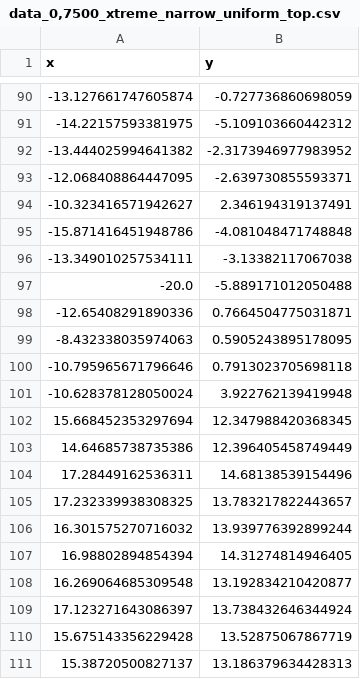
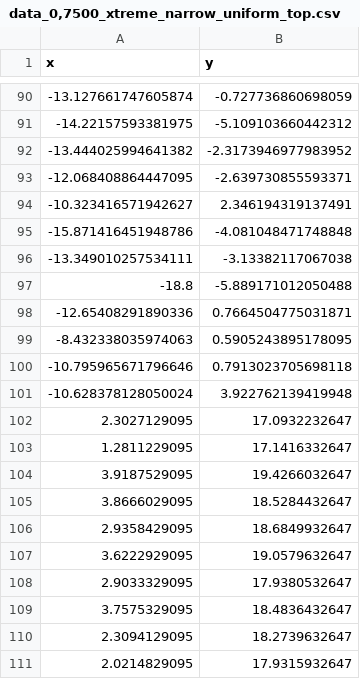
Before and after one commit to TiagoSilva22102750/TiagoSilva22102750.github.io, a CSV file: attention-checks/data_0,7500_xtreme_narrow_uniform_top.csv, drawn as a sheet; only a part is shown, gaps mark what is left out.

```diff
--- a/attention-checks/data_0,7500_xtreme_narrow_uniform_top.csv
+++ b/attention-checks/data_0,7500_xtreme_narrow_uniform_top.csv
@@ -96,3 +96,3 @@ x,y
 -13.349010257534111,-3.13382117067038
--20.0,-5.889171012050488
+-18.8,-5.889171012050488
 -12.65408291890336,0.7664504775031871
@@ -101,11 +101,11 @@ x,y
 -10.628378128050024,3.922762139419948
-15.668452353297694,12.347988420368345
-14.64685738735386,12.396405458749449
-17.28449162536311,14.68138539154496
-17.232339938308325,13.783217822443657
-16.301575270716032,13.939776392899244
-16.98802894854394,14.31274814946405
-16.269064685309548,13.192834210420877
-17.123271643086397,13.738432646344924
-15.675143356229428,13.52875067867719
-15.38720500827137,13.186379634428313
+2.3027129095,17.0932232647
+1.2811229095,17.1416332647
+3.9187529095,19.4266032647
+3.8666029095,18.5284432647
+2.9358429095,18.6849932647
+3.6222929095,19.0579632647
+2.9033329095,17.9380532647
+3.7575329095,18.4836432647
+2.3094129095,18.2739632647
+2.0214829095,17.9315932647
```
Also changed, not shown: attention-checks/data_-0,7500_xtreme_narrow_uniform_bellow.csv, 1 other file.
